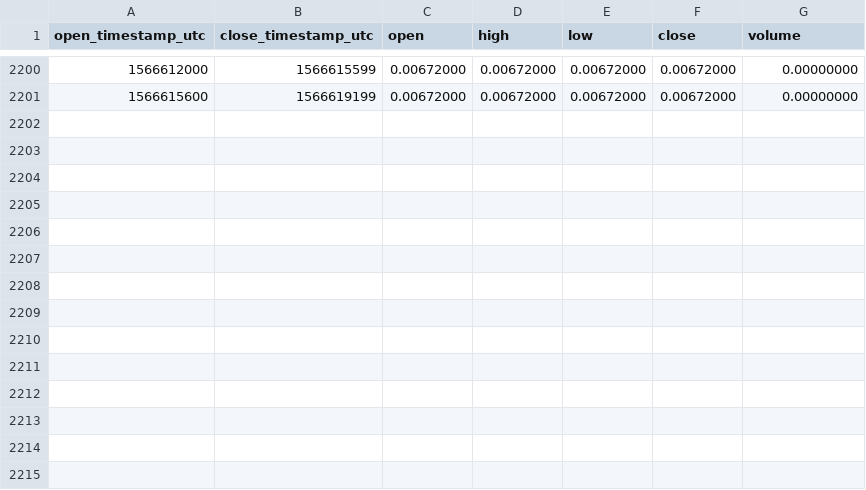
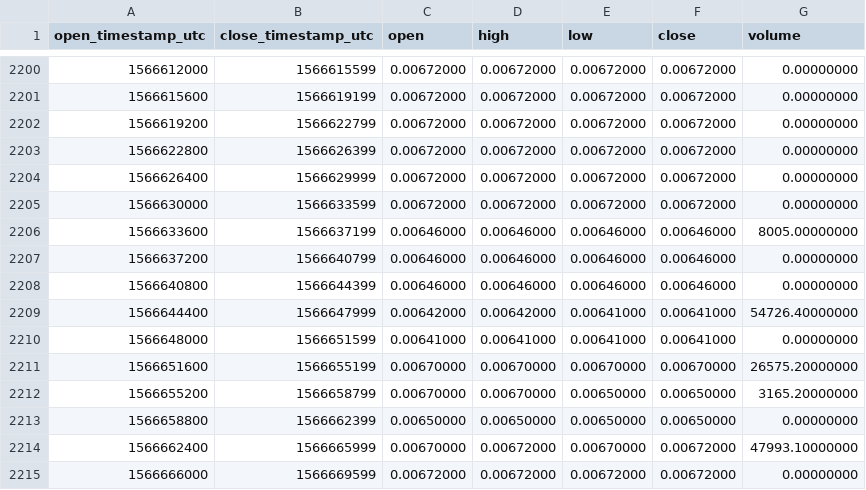
Before and after one commit to cryptobigbro/binance-PHBTUSD, a CSV file: binance-PHBTUSD-1h.csv, drawn as a sheet; only a part is shown, gaps mark what is left out.

Commit message:
Update OHLCV data.

```diff
--- a/binance-PHBTUSD-1h.csv
+++ b/binance-PHBTUSD-1h.csv
@@ -2201 +2201,15 @@ open_timestamp_utc,close_timestamp_utc,open,high,low,close,volume
 1566615600,1566619199,0.00672000,0.00672000,0.00672000,0.00672000,0.00000000
+1566619200,1566622799,0.00672000,0.00672000,0.00672000,0.00672000,0.00000000
+1566622800,1566626399,0.00672000,0.00672000,0.00672000,0.00672000,0.00000000
+1566626400,1566629999,0.00672000,0.00672000,0.00672000,0.00672000,0.00000000
+1566630000,1566633599,0.00672000,0.00672000,0.00672000,0.00672000,0.00000000
+1566633600,1566637199,0.00646000,0.00646000,0.00646000,0.00646000,8005.00000000
+1566637200,1566640799,0.00646000,0.00646000,0.00646000,0.00646000,0.00000000
+1566640800,1566644399,0.00646000,0.00646000,0.00646000,0.00646000,0.00000000
+1566644400,1566647999,0.00642000,0.00642000,0.00641000,0.00641000,54726.40000000
+1566648000,1566651599,0.00641000,0.00641000,0.00641000,0.00641000,0.00000000
+1566651600,1566655199,0.00670000,0.00670000,0.00670000,0.00670000,26575.20000000
+1566655200,1566658799,0.00670000,0.00670000,0.00650000,0.00650000,3165.20000000
+1566658800,1566662399,0.00650000,0.00650000,0.00650000,0.00650000,0.00000000
+1566662400,1566665999,0.00670000,0.00672000,0.00670000,0.00672000,47993.10000000
+1566666000,1566669599,0.00672000,0.00672000,0.00672000,0.00672000,0.00000000
```
